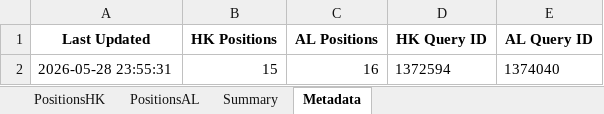
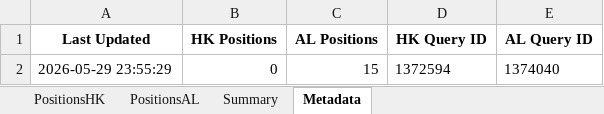
Before and after one commit to timelyrain/timeless-workspace, an Excel workbook: projects/fetch-ibkr-positions.xlsx, sheet Metadata, drawn as a sheet; values as stored, in another font and other column widths than the file's, no borders; removed rows and columns are numbered as before the commit, all else as after; the diff names each change by its address in the sheet, - before the commit and + after, or states it on an @@ line.

```diff
--- a/projects/fetch-ibkr-positions.xlsx (sheet Metadata)
+++ b/projects/fetch-ibkr-positions.xlsx (sheet Metadata)
-row 2: 2026-05-28 23:55:31 | 15 | 16 | 1372594 | 1374040
+row 2: 2026-05-29 23:55:29 | 0 | 15 | 1372594 | 1374040
```
Also changed, not shown: sheet PositionsHK, sheet PositionsAL, sheet Summary, 2 other files.
